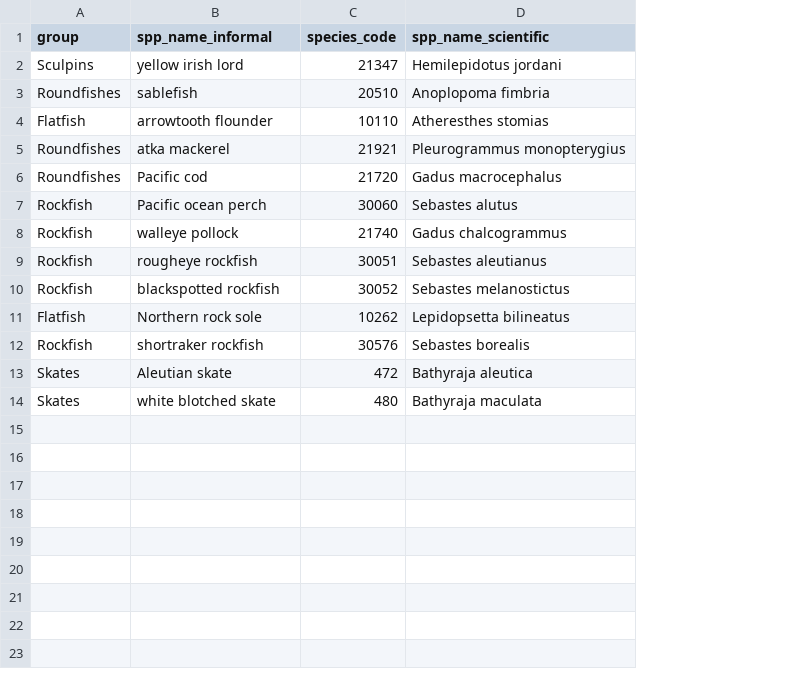
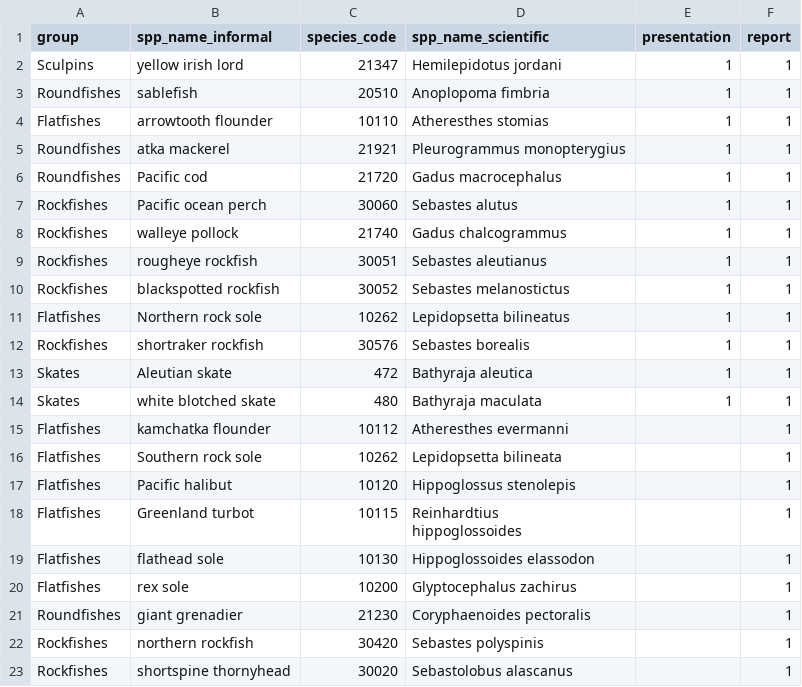
Before and after one commit to MargaretSiple-NOAA/goa-ai-data-reports, a CSV file: data/ai_report_specieslist.csv, drawn as a sheet; ↵ is a line break in a cell; the diff names each change by its address in the sheet, - before the commit and + after, or states it on an @@ line.

Commit message:
add additional species to report list (thanks Paul)

```diff
--- a/data/ai_report_specieslist.csv
+++ b/data/ai_report_specieslist.csv
+column E (presentation), rows 2-14: all 1
+column F (report), rows 2-14: all 1
-A4 (group): Flatfish
+A4 (group): Flatfishes
-A7:A10 (group): Rockfish
+A7:A10 (group): Rockfishes
-A11 (group): Flatfish
+A11 (group): Flatfishes
-A12 (group): Rockfish
+A12 (group): Rockfishes
+row 15: Flatfishes | kamchatka flounder | 10112 | Atheresthes evermanni |  | 1
+row 16: Flatfishes | Southern rock sole | 10262 | Lepidopsetta bilineata |  | 1
+row 17: Flatfishes | Pacific halibut | 10120 | Hippoglossus stenolepis |  | 1
+row 18: Flatfishes | Greenland turbot | 10115 | Reinhardtius ↵ hippoglossoides |  | 1
+row 19: Flatfishes | flathead sole | 10130 | Hippoglossoides elassodon |  | 1
+row 20: Flatfishes | rex sole | 10200 | Glyptocephalus zachirus |  | 1
+row 21: Roundfishes | giant grenadier | 21230 | Coryphaenoides pectoralis |  | 1
+row 22: Rockfishes | northern rockfish | 30420 | Sebastes polyspinis |  | 1
+row 23: Rockfishes | shortspine thornyhead | 30020 | Sebastolobus alascanus |  | 1
```
